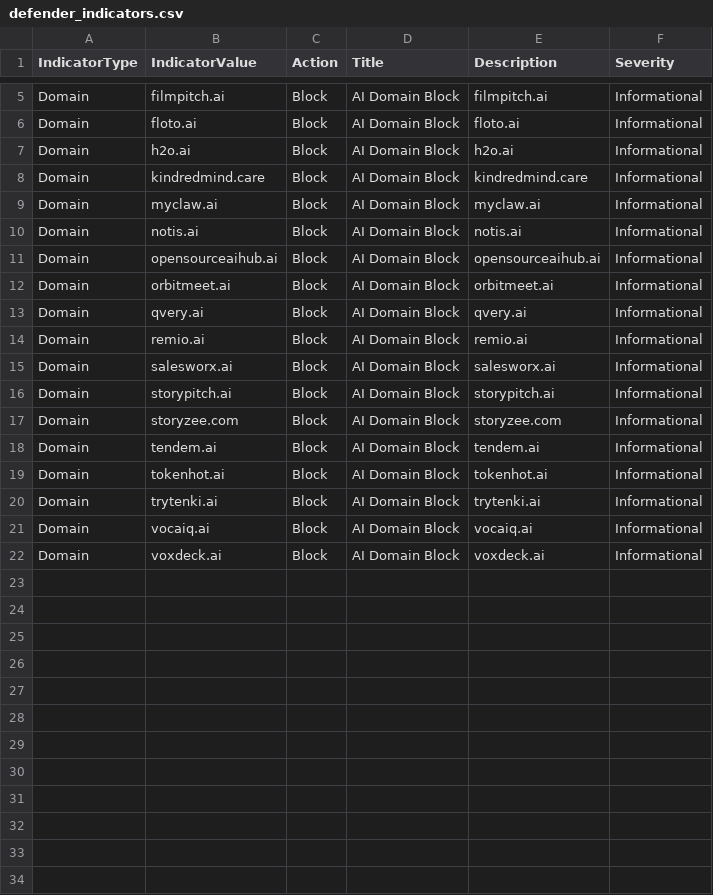
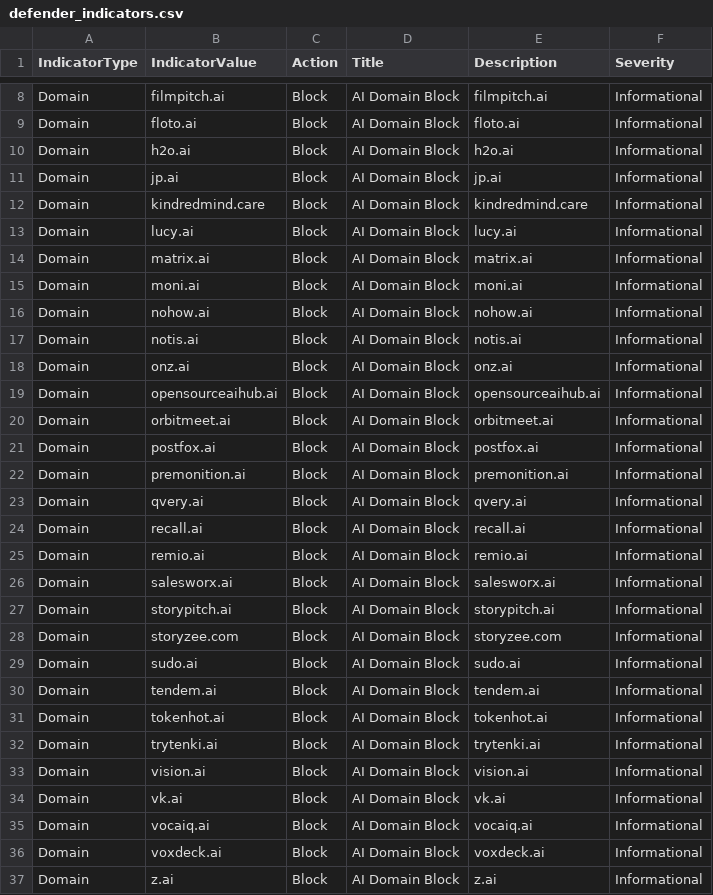
Before and after one commit to koensmink/AI-services-blockfeed-harvester, a CSV file: output/defender_indicators.csv, drawn as a sheet; only a part is shown, gaps mark what is left out; the diff covers the shown part only.

```diff
--- a/output/defender_indicators.csv
+++ b/output/defender_indicators.csv
@@ -7,8 +10,16 @@ Domain,floto.ai,Block,AI Domain Block,floto.ai,Informational
 Domain,h2o.ai,Block,AI Domain Block,h2o.ai,Informational
+Domain,jp.ai,Block,AI Domain Block,jp.ai,Informational
 Domain,kindredmind.care,Block,AI Domain Block,kindredmind.care,Informational
-Domain,myclaw.ai,Block,AI Domain Block,myclaw.ai,Informational
+Domain,lucy.ai,Block,AI Domain Block,lucy.ai,Informational
+Domain,matrix.ai,Block,AI Domain Block,matrix.ai,Informational
+Domain,moni.ai,Block,AI Domain Block,moni.ai,Informational
+Domain,nohow.ai,Block,AI Domain Block,nohow.ai,Informational
 Domain,notis.ai,Block,AI Domain Block,notis.ai,Informational
+Domain,onz.ai,Block,AI Domain Block,onz.ai,Informational
 Domain,opensourceaihub.ai,Block,AI Domain Block,opensourceaihub.ai,Informational
 Domain,orbitmeet.ai,Block,AI Domain Block,orbitmeet.ai,Informational
+Domain,postfox.ai,Block,AI Domain Block,postfox.ai,Informational
+Domain,premonition.ai,Block,AI Domain Block,premonition.ai,Informational
 Domain,qvery.ai,Block,AI Domain Block,qvery.ai,Informational
+Domain,recall.ai,Block,AI Domain Block,recall.ai,Informational
 Domain,remio.ai,Block,AI Domain Block,remio.ai,Informational
@@ -17,2 +28,3 @@ Domain,storypitch.ai,Block,AI Domain Block,storypitch.ai,Informational
 Domain,storyzee.com,Block,AI Domain Block,storyzee.com,Informational
+Domain,sudo.ai,Block,AI Domain Block,sudo.ai,Informational
 Domain,tendem.ai,Block,AI Domain Block,tendem.ai,Informational
@@ -20,3 +32,6 @@ Domain,tokenhot.ai,Block,AI Domain Block,tokenhot.ai,Informational
 Domain,trytenki.ai,Block,AI Domain Block,trytenki.ai,Informational
+Domain,vision.ai,Block,AI Domain Block,vision.ai,Informational
+Domain,vk.ai,Block,AI Domain Block,vk.ai,Informational
 Domain,vocaiq.ai,Block,AI Domain Block,vocaiq.ai,Informational
 Domain,voxdeck.ai,Block,AI Domain Block,voxdeck.ai,Informational
+Domain,z.ai,Block,AI Domain Block,z.ai,Informational
```
Also changed, not shown: 3 added rows elsewhere in this file, 5 other files.
